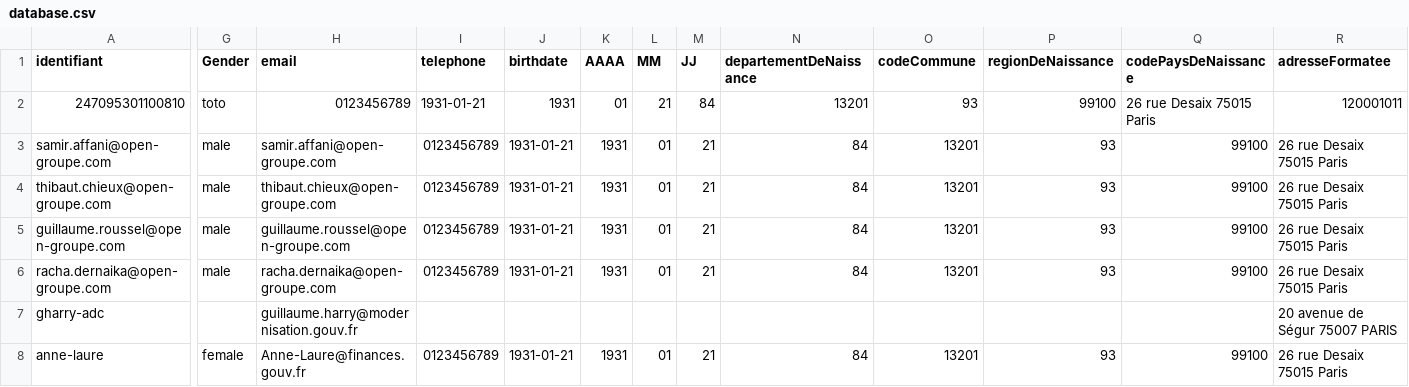
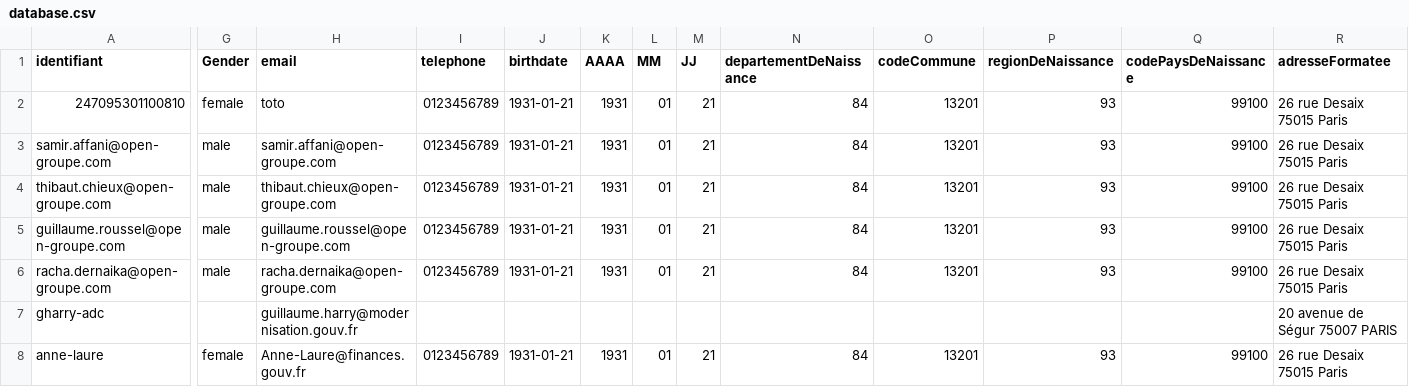
Before and after one commit to smedlej/identity-providers-examples, a CSV file: NodeJSES6/data/database.csv, drawn as a sheet; only a part is shown, gaps mark what is left out; the diff covers the shown part only; the diff names each change by its address in the sheet, - before the commit and + after, or states it on an @@ line.

```diff
--- a/NodeJSES6/data/database.csv
+++ b/NodeJSES6/data/database.csv
-G2 (Gender): toto
+G2 (Gender): female
-H2 (email): 0123456789
+H2 (email): toto
-I2 (telephone): 1931-01-21
+I2 (telephone): 0123456789
-J2 (birthdate): 1931
+J2 (birthdate): 1931-01-21
-K2 (AAAA): 01
+K2 (AAAA): 1931
-L2 (MM): 21
+L2 (MM): 01
-M2 (JJ): 84
+M2 (JJ): 21
-N2 (departementDeNaissance): 13201
+N2 (departementDeNaissance): 84
-O2 (codeCommune): 93
+O2 (codeCommune): 13201
-P2 (regionDeNaissance): 99100
+P2 (regionDeNaissance): 93
-Q2 (codePaysDeNaissance): 26 rue Desaix 75015 Paris
+Q2 (codePaysDeNaissance): 99100
-R2 (adresseFormatee): 120001011
+R2 (adresseFormatee): 26 rue Desaix 75015 Paris
```
Also changed, not shown: 7 edited cells elsewhere in this file.
